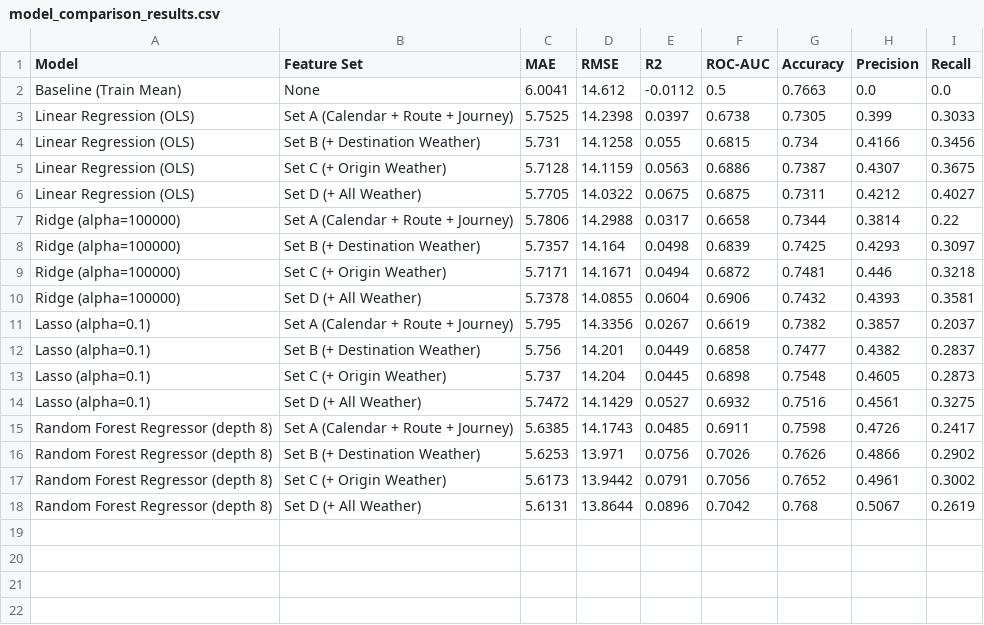
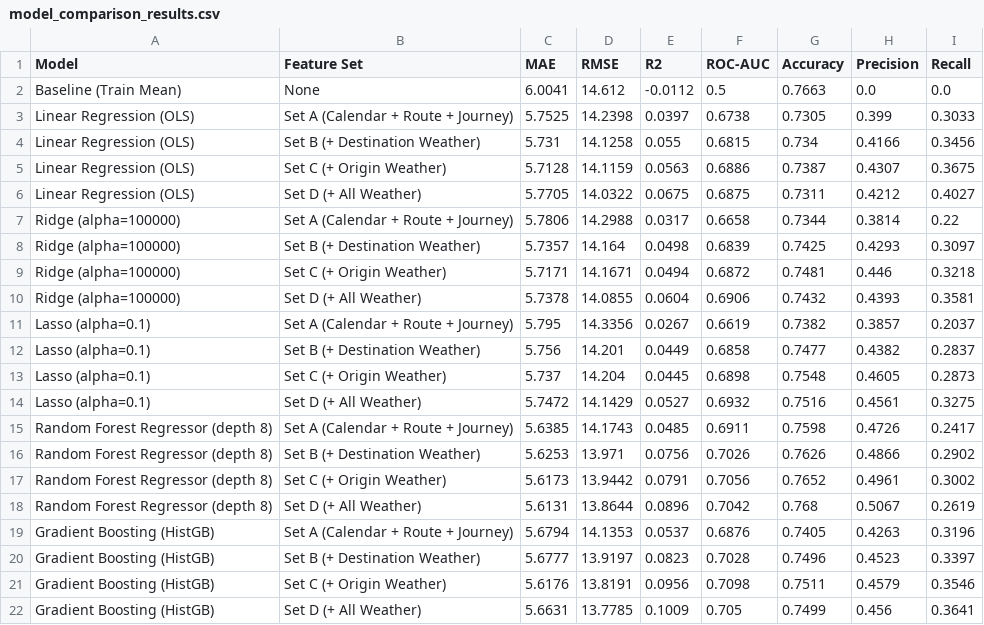
Before and after one commit to phuong-nh/DS-for-Biz-Finnish-Rail-Punctuality, a CSV file: outputs/it4b/model_comparison_results.csv, drawn as a sheet; the diff names each change by its address in the sheet, - before the commit and + after, or states it on an @@ line.

Commit message:
Add gradient boosting regressor

```diff
--- a/outputs/it4b/model_comparison_results.csv
+++ b/outputs/it4b/model_comparison_results.csv
+row 19: Gradient Boosting (HistGB) | Set A (Calendar + Route + Journey) | 5.6794 | 14.1353 | 0.0537 | 0.6876 | 0.7405 | 0.4263 | 0.3196
+row 20: Gradient Boosting (HistGB) | Set B (+ Destination Weather) | 5.6777 | 13.9197 | 0.0823 | 0.7028 | 0.7496 | 0.4523 | 0.3397
+row 21: Gradient Boosting (HistGB) | Set C (+ Origin Weather) | 5.6176 | 13.8191 | 0.0956 | 0.7098 | 0.7511 | 0.4579 | 0.3546
+row 22: Gradient Boosting (HistGB) | Set D (+ All Weather) | 5.6631 | 13.7785 | 0.1009 | 0.705 | 0.7499 | 0.456 | 0.3641
```
Also changed, not shown: outputs/it4b/weather_gain_summary.csv, 3 other files.
